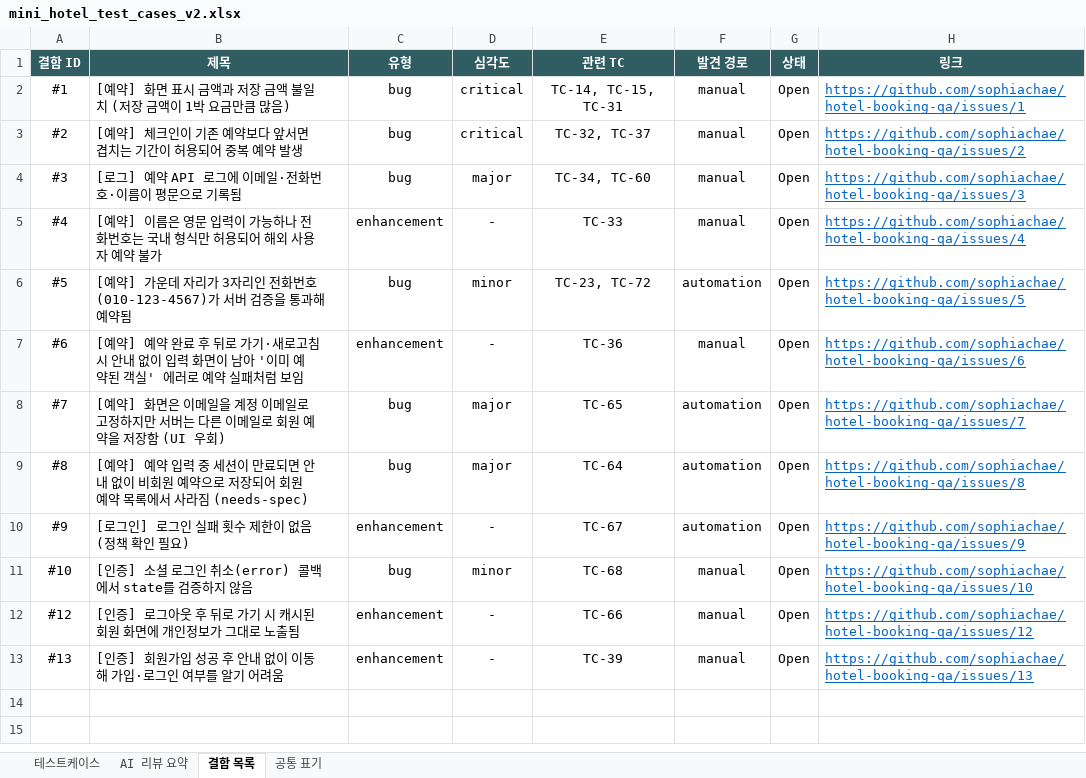
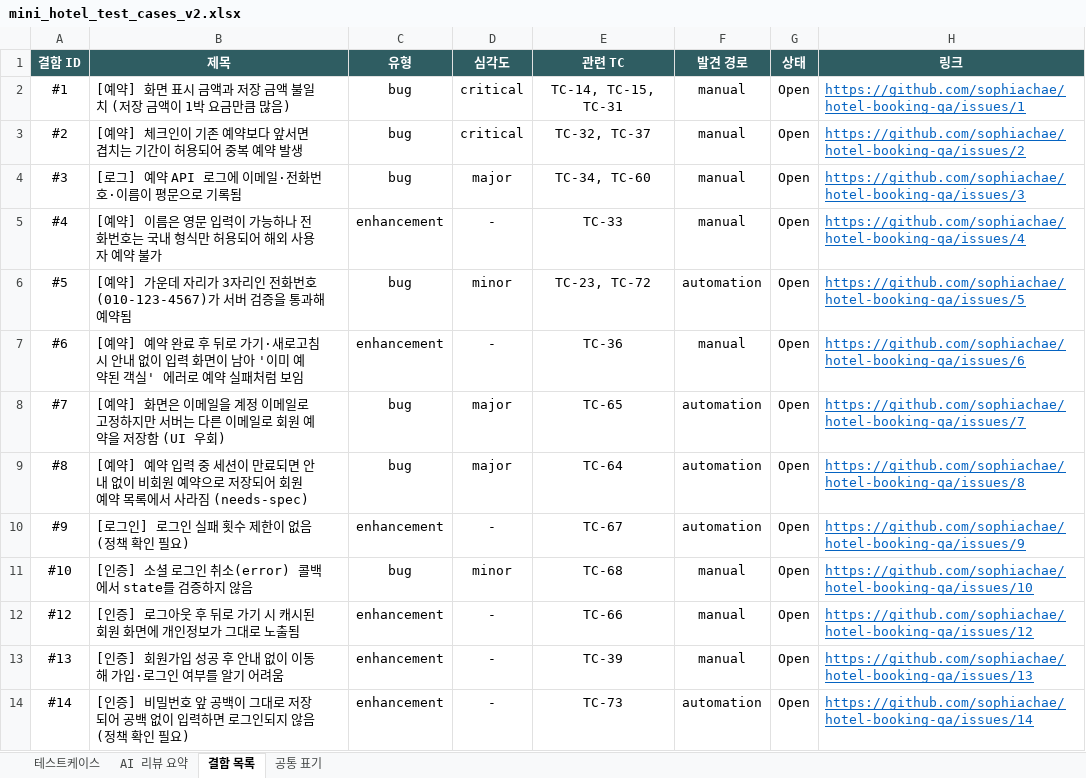
Before and after one commit to sophiachae/hotel-booking-qa, an Excel workbook: docs/mini_hotel_test_cases_v2.xlsx, sheet 결함 목록, drawn as a sheet; values as stored, in another font and other column widths than the file's, no borders; the diff names each change by its address in the sheet, - before the commit and + after, or states it on an @@ line.

```diff
--- a/docs/mini_hotel_test_cases_v2.xlsx (sheet 결함 목록)
+++ b/docs/mini_hotel_test_cases_v2.xlsx (sheet 결함 목록)
+row 14: #14 | [인증] 비밀번호 앞 공백이 그대로 저장되어 공백 없이 입력하면 로그인되지 않음 (정책 확인 필요) | enhancement | - | TC-73 | automation | Open | https://github.com/sophiachae/hotel-booking-qa/issues/14
```
Also changed, not shown: sheet 테스트케이스, 2 other files.
